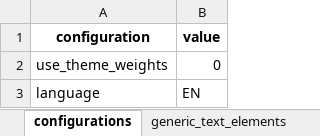
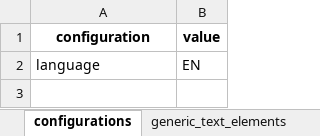
Before and after one commit to responsible-business-decision-making/trbs, an Excel workbook: src/vlinder/data/Beerwiser/xlsx/Beerwiser.xlsx, sheet configurations, drawn as a sheet; values as stored, in another font and other column widths than the file's, no borders; the diff names each change by its address in the sheet, - before the commit and + after, or states it on an @@ line.

```diff
--- a/src/vlinder/data/Beerwiser/xlsx/Beerwiser.xlsx (sheet configurations)
+++ b/src/vlinder/data/Beerwiser/xlsx/Beerwiser.xlsx (sheet configurations)
-row 2: use_theme_weights | 0
```
Also changed, not shown: sheet dependencies, sheet fixed_inputs, src/vlinder/data/DSM/xlsx/DSM.xlsx, src/vlinder/data/IZZ/xlsx/IZZ.xlsx, 26 other files.
